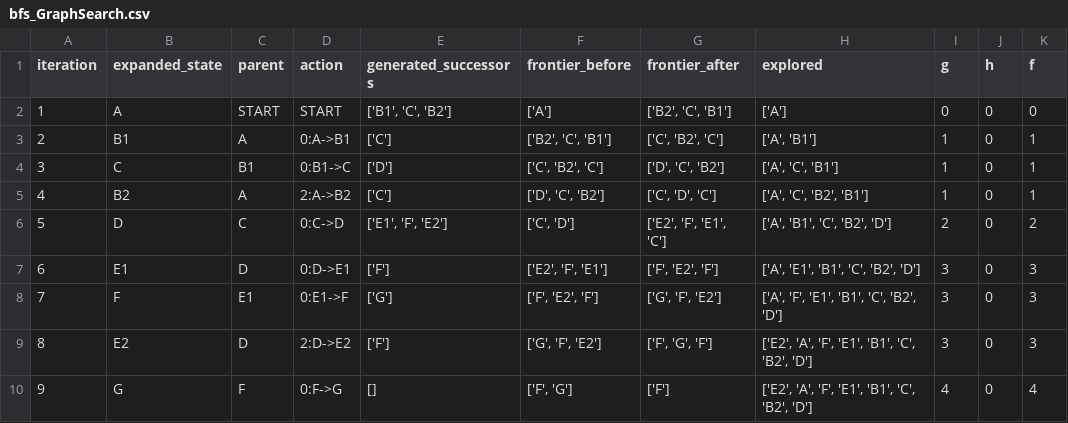
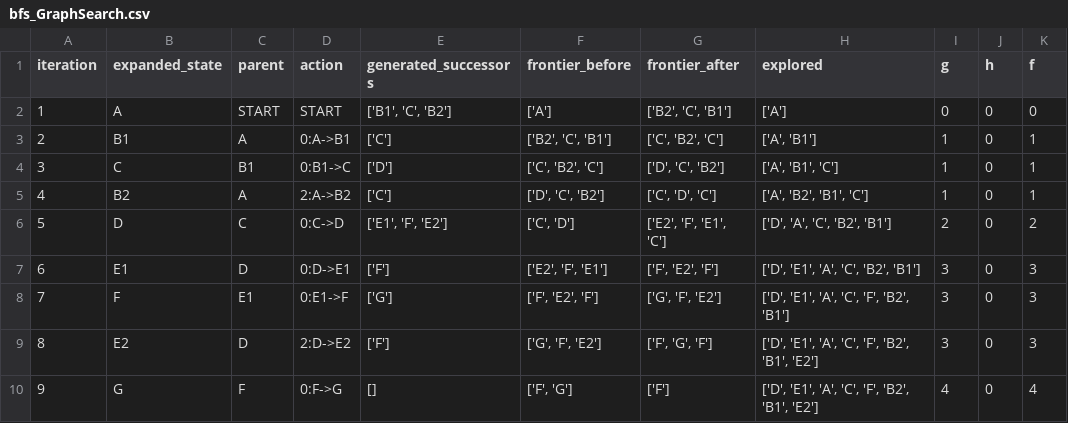
Before and after one commit to Zain-Shykh/pacman-search, a CSV file: evidence/bfs_GraphSearch.csv, drawn as a sheet.

```diff
--- a/evidence/bfs_GraphSearch.csv
+++ b/evidence/bfs_GraphSearch.csv
@@ -3,8 +3,8 @@ iteration,expanded_state,parent,action,generated_successors,frontier_before,fron
 2,B1,A,0:A->B1,['C'],"['B2', 'C', 'B1']","['C', 'B2', 'C']","['A', 'B1']",1,0,1
-3,C,B1,0:B1->C,['D'],"['C', 'B2', 'C']","['D', 'C', 'B2']","['A', 'C', 'B1']",1,0,1
-4,B2,A,2:A->B2,['C'],"['D', 'C', 'B2']","['C', 'D', 'C']","['A', 'C', 'B2', 'B1']",1,0,1
-5,D,C,0:C->D,"['E1', 'F', 'E2']","['C', 'D']","['E2', 'F', 'E1', 'C']","['A', 'B1', 'C', 'B2', 'D']",2,0,2
-6,E1,D,0:D->E1,['F'],"['E2', 'F', 'E1']","['F', 'E2', 'F']","['A', 'E1', 'B1', 'C', 'B2', 'D']",3,0,3
-7,F,E1,0:E1->F,['G'],"['F', 'E2', 'F']","['G', 'F', 'E2']","['A', 'F', 'E1', 'B1', 'C', 'B2', 'D']",3,0,3
-8,E2,D,2:D->E2,['F'],"['G', 'F', 'E2']","['F', 'G', 'F']","['E2', 'A', 'F', 'E1', 'B1', 'C', 'B2', 'D']",3,0,3
-9,G,F,0:F->G,[],"['F', 'G']",['F'],"['E2', 'A', 'F', 'E1', 'B1', 'C', 'B2', 'D']",4,0,4
+3,C,B1,0:B1->C,['D'],"['C', 'B2', 'C']","['D', 'C', 'B2']","['A', 'B1', 'C']",1,0,1
+4,B2,A,2:A->B2,['C'],"['D', 'C', 'B2']","['C', 'D', 'C']","['A', 'B2', 'B1', 'C']",1,0,1
+5,D,C,0:C->D,"['E1', 'F', 'E2']","['C', 'D']","['E2', 'F', 'E1', 'C']","['D', 'A', 'C', 'B2', 'B1']",2,0,2
+6,E1,D,0:D->E1,['F'],"['E2', 'F', 'E1']","['F', 'E2', 'F']","['D', 'E1', 'A', 'C', 'B2', 'B1']",3,0,3
+7,F,E1,0:E1->F,['G'],"['F', 'E2', 'F']","['G', 'F', 'E2']","['D', 'E1', 'A', 'C', 'F', 'B2', 'B1']",3,0,3
+8,E2,D,2:D->E2,['F'],"['G', 'F', 'E2']","['F', 'G', 'F']","['D', 'E1', 'A', 'C', 'F', 'B2', 'B1', 'E2']",3,0,3
+9,G,F,0:F->G,[],"['F', 'G']",['F'],"['D', 'E1', 'A', 'C', 'F', 'B2', 'B1', 'E2']",4,0,4
```
Also changed, not shown: evidence/astar_GraphSearch.csv, evidence/dfs_GraphSearch.csv, 6 other files.
